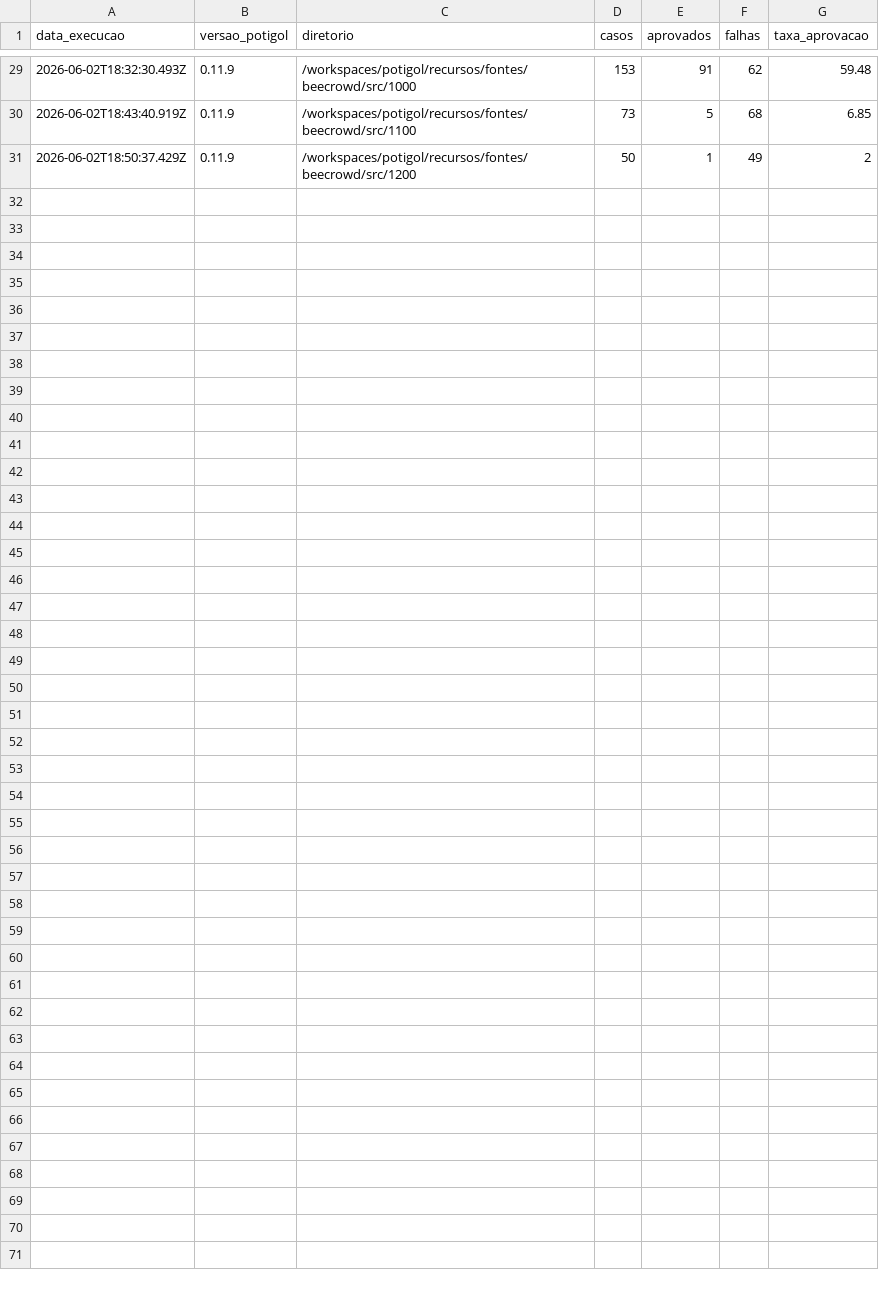
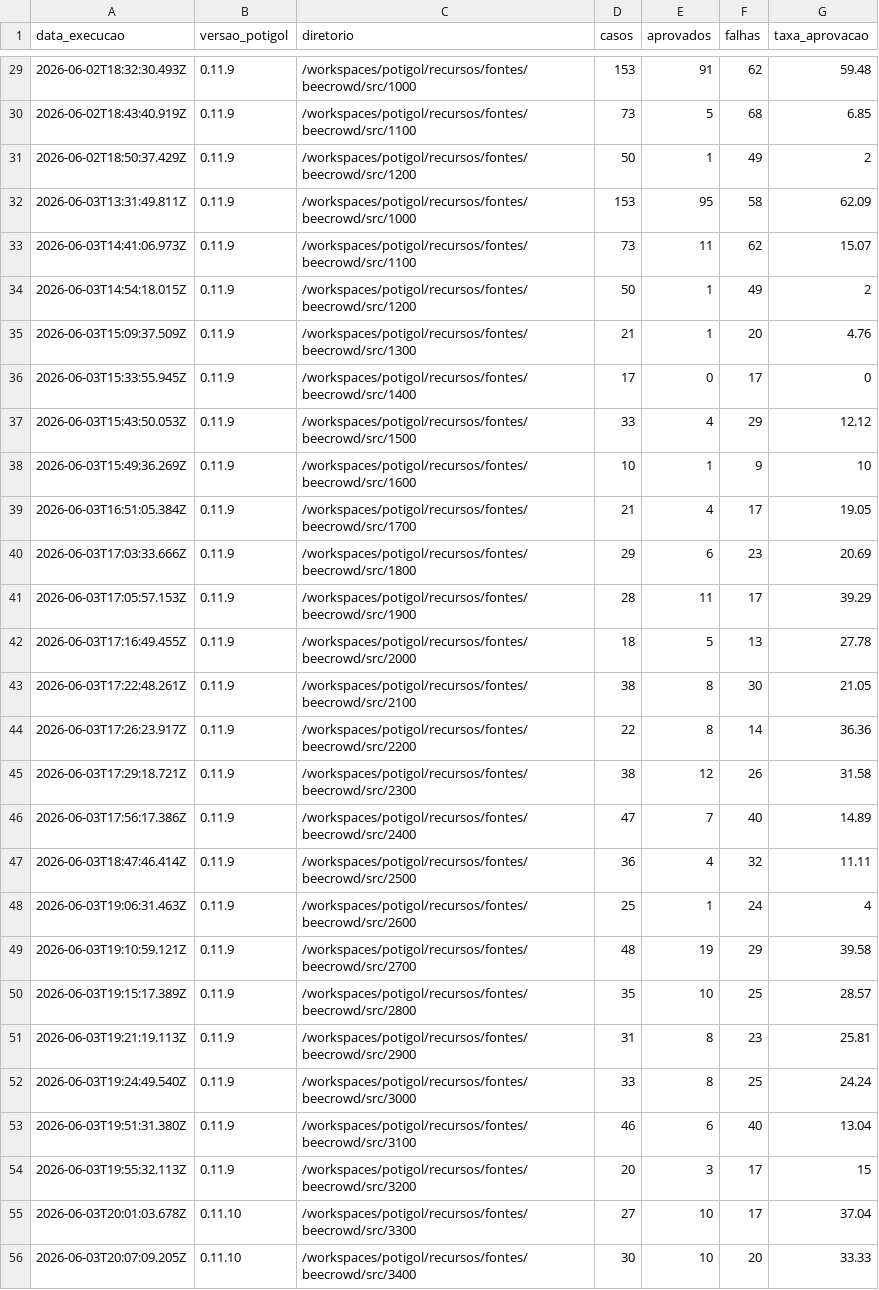
Before and after one commit to lrlucena/designliquido-potigol, a CSV file: recursos/fontes/beecrowd/relatorios/historico-resumo.csv, drawn as a sheet; only a part is shown, gaps mark what is left out; the diff names each change by its address in the sheet, - before the commit and + after, or states it on an @@ line.

Commit message:
Atualização do Relatorio de Testes

```diff
--- a/recursos/fontes/beecrowd/relatorios/historico-resumo.csv
+++ b/recursos/fontes/beecrowd/relatorios/historico-resumo.csv
+row 32: 2026-06-03T13:31:49.811Z | 0.11.9 | /workspaces/potigol/recursos/fontes/beecrowd/src/1000 | 153 | 95 | 58 | 62.09
+row 33: 2026-06-03T14:41:06.973Z | 0.11.9 | /workspaces/potigol/recursos/fontes/beecrowd/src/1100 | 73 | 11 | 62 | 15.07
+row 34: 2026-06-03T14:54:18.015Z | 0.11.9 | /workspaces/potigol/recursos/fontes/beecrowd/src/1200 | 50 | 1 | 49 | 2
+row 35: 2026-06-03T15:09:37.509Z | 0.11.9 | /workspaces/potigol/recursos/fontes/beecrowd/src/1300 | 21 | 1 | 20 | 4.76
+row 36: 2026-06-03T15:33:55.945Z | 0.11.9 | /workspaces/potigol/recursos/fontes/beecrowd/src/1400 | 17 | 0 | 17 | 0
+row 37: 2026-06-03T15:43:50.053Z | 0.11.9 | /workspaces/potigol/recursos/fontes/beecrowd/src/1500 | 33 | 4 | 29 | 12.12
+row 38: 2026-06-03T15:49:36.269Z | 0.11.9 | /workspaces/potigol/recursos/fontes/beecrowd/src/1600 | 10 | 1 | 9 | 10
+row 39: 2026-06-03T16:51:05.384Z | 0.11.9 | /workspaces/potigol/recursos/fontes/beecrowd/src/1700 | 21 | 4 | 17 | 19.05
+row 40: 2026-06-03T17:03:33.666Z | 0.11.9 | /workspaces/potigol/recursos/fontes/beecrowd/src/1800 | 29 | 6 | 23 | 20.69
+row 41: 2026-06-03T17:05:57.153Z | 0.11.9 | /workspaces/potigol/recursos/fontes/beecrowd/src/1900 | 28 | 11 | 17 | 39.29
+row 42: 2026-06-03T17:16:49.455Z | 0.11.9 | /workspaces/potigol/recursos/fontes/beecrowd/src/2000 | 18 | 5 | 13 | 27.78
+row 43: 2026-06-03T17:22:48.261Z | 0.11.9 | /workspaces/potigol/recursos/fontes/beecrowd/src/2100 | 38 | 8 | 30 | 21.05
+row 44: 2026-06-03T17:26:23.917Z | 0.11.9 | /workspaces/potigol/recursos/fontes/beecrowd/src/2200 | 22 | 8 | 14 | 36.36
+row 45: 2026-06-03T17:29:18.721Z | 0.11.9 | /workspaces/potigol/recursos/fontes/beecrowd/src/2300 | 38 | 12 | 26 | 31.58
+row 46: 2026-06-03T17:56:17.386Z | 0.11.9 | /workspaces/potigol/recursos/fontes/beecrowd/src/2400 | 47 | 7 | 40 | 14.89
+row 47: 2026-06-03T18:47:46.414Z | 0.11.9 | /workspaces/potigol/recursos/fontes/beecrowd/src/2500 | 36 | 4 | 32 | 11.11
+row 48: 2026-06-03T19:06:31.463Z | 0.11.9 | /workspaces/potigol/recursos/fontes/beecrowd/src/2600 | 25 | 1 | 24 | 4
+row 49: 2026-06-03T19:10:59.121Z | 0.11.9 | /workspaces/potigol/recursos/fontes/beecrowd/src/2700 | 48 | 19 | 29 | 39.58
+row 50: 2026-06-03T19:15:17.389Z | 0.11.9 | /workspaces/potigol/recursos/fontes/beecrowd/src/2800 | 35 | 10 | 25 | 28.57
+row 51: 2026-06-03T19:21:19.113Z | 0.11.9 | /workspaces/potigol/recursos/fontes/beecrowd/src/2900 | 31 | 8 | 23 | 25.81
+row 52: 2026-06-03T19:24:49.540Z | 0.11.9 | /workspaces/potigol/recursos/fontes/beecrowd/src/3000 | 33 | 8 | 25 | 24.24
+row 53: 2026-06-03T19:51:31.380Z | 0.11.9 | /workspaces/potigol/recursos/fontes/beecrowd/src/3100 | 46 | 6 | 40 | 13.04
+row 54: 2026-06-03T19:55:32.113Z | 0.11.9 | /workspaces/potigol/recursos/fontes/beecrowd/src/3200 | 20 | 3 | 17 | 15
+row 55: 2026-06-03T20:01:03.678Z | 0.11.10 | /workspaces/potigol/recursos/fontes/beecrowd/src/3300 | 27 | 10 | 17 | 37.04
+row 56: 2026-06-03T20:07:09.205Z | 0.11.10 | /workspaces/potigol/recursos/fontes/beecrowd/src/3400 | 30 | 10 | 20 | 33.33
```
